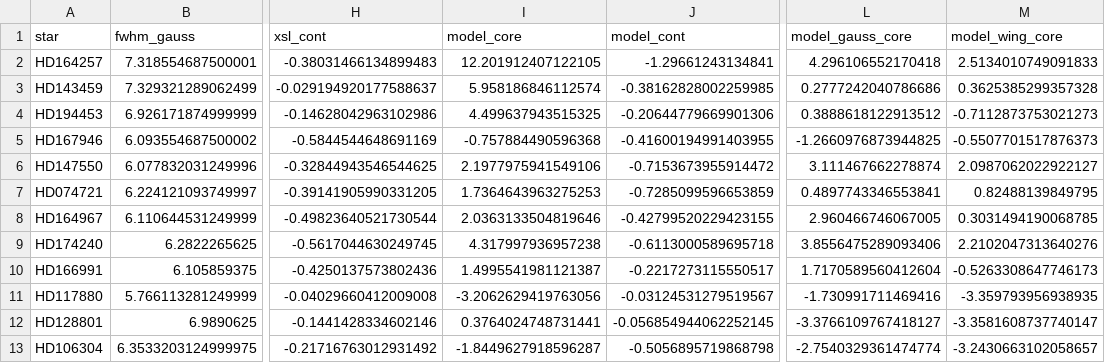
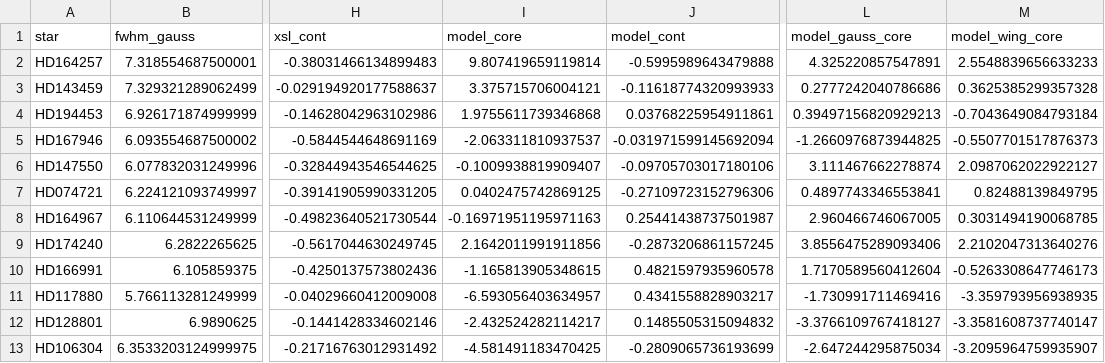
Before and after one commit to bd-j/ngsl-explore, a CSV file: data/ngsl_core_excess.csv, drawn as a sheet; only a part is shown, gaps mark what is left out; the diff names each change by its address in the sheet, - before the commit and + after, or states it on an @@ line.

```diff
--- a/data/ngsl_core_excess.csv
+++ b/data/ngsl_core_excess.csv
-I2 (model_core): 12.201912407122105
+I2 (model_core): 9.807419659119814
-J2 (model_cont): -1.29661243134841
+J2 (model_cont): -0.5995989643479888
-L2 (model_gauss_core): 4.296106552170418
+L2 (model_gauss_core): 4.325220857547891
-M2 (model_wing_core): 2.5134010749091833
+M2 (model_wing_core): 2.5548839656633233
-I3 (model_core): 5.958186846112574
+I3 (model_core): 3.375715706004121
-J3 (model_cont): -0.38162828002259985
+J3 (model_cont): -0.11618774320993933
-I4 (model_core): 4.499637943515325
+I4 (model_core): 1.9755611739346868
-J4 (model_cont): -0.20644779669901306
+J4 (model_cont): 0.03768225954911861
-L4 (model_gauss_core): 0.3888618122913512
+L4 (model_gauss_core): 0.39497156820929213
-M4 (model_wing_core): -0.7112873753021273
+M4 (model_wing_core): -0.7043649084793184
-I5 (model_core): -0.757884490596368
+I5 (model_core): -2.063311810937537
-J5 (model_cont): -0.41600194991403955
+J5 (model_cont): -0.031971599145692094
-I6 (model_core): 2.1977975941549106
+I6 (model_core): -0.1009938819909407
-J6 (model_cont): -0.7153673955914472
+J6 (model_cont): -0.09705703017180106
-I7 (model_core): 1.7364643963275253
+I7 (model_core): 0.0402475742869125
-J7 (model_cont): -0.7285099596653859
+J7 (model_cont): -0.27109723152796306
-I8 (model_core): 2.0363133504819646
+I8 (model_core): -0.16971951195971163
-J8 (model_cont): -0.42799520229423155
+J8 (model_cont): 0.25441438737501987
-I9 (model_core): 4.317997936957238
+I9 (model_core): 2.1642011991911856
-J9 (model_cont): -0.6113000589695718
+J9 (model_cont): -0.2873206861157245
-I10 (model_core): 1.4995541981121387
+I10 (model_core): -1.165813905348615
-J10 (model_cont): -0.2217273115550517
+J10 (model_cont): 0.4821597935960578
-I11 (model_core): -3.2062629419763056
+I11 (model_core): -6.593056403634957
-J11 (model_cont): -0.03124531279519567
+J11 (model_cont): 0.4341558828903217
-I12 (model_core): 0.3764024748731441
+I12 (model_core): -2.432524282114217
-J12 (model_cont): -0.056854944062252145
+J12 (model_cont): 0.1485505315094832
-I13 (model_core): -1.8449627918596287
+I13 (model_core): -4.581491183470425
-J13 (model_cont): -0.5056895719868798
+J13 (model_cont): -0.2809065736193699
-L13 (model_gauss_core): -2.7540329361474774
+L13 (model_gauss_core): -2.647244295875034
-M13 (model_wing_core): -3.2430663102058657
+M13 (model_wing_core): -3.2095964759935907
```
Also changed, not shown: data/ebv_teff_scan.csv, 50 other files.
